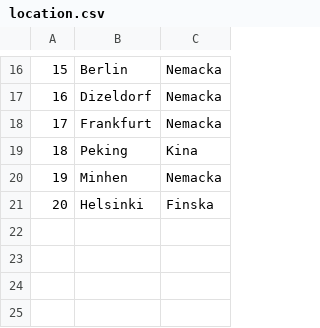
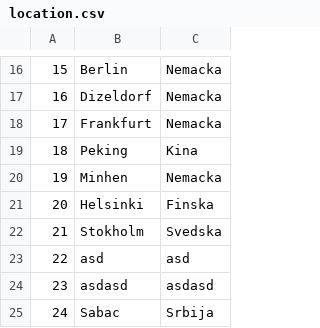
Before and after one commit to banja001/Alt-F4, a CSV file: booking/booking/Resources/Data/location.csv, drawn as a sheet; only a part is shown, gaps mark what is left out; the diff names each change by its address in the sheet, - before the commit and + after, or states it on an @@ line.

```diff
--- a/booking/booking/Resources/Data/location.csv
+++ b/booking/booking/Resources/Data/location.csv
+row 22: 21 | Stokholm | Svedska
+row 23: 22 | asd | asd
+row 24: 23 | asdasd | asdasd
+row 25: 24 | Sabac | Srbija
```
Also changed, not shown: booking/booking/Resources/Data/simplerequest.csv, 6 other files.
